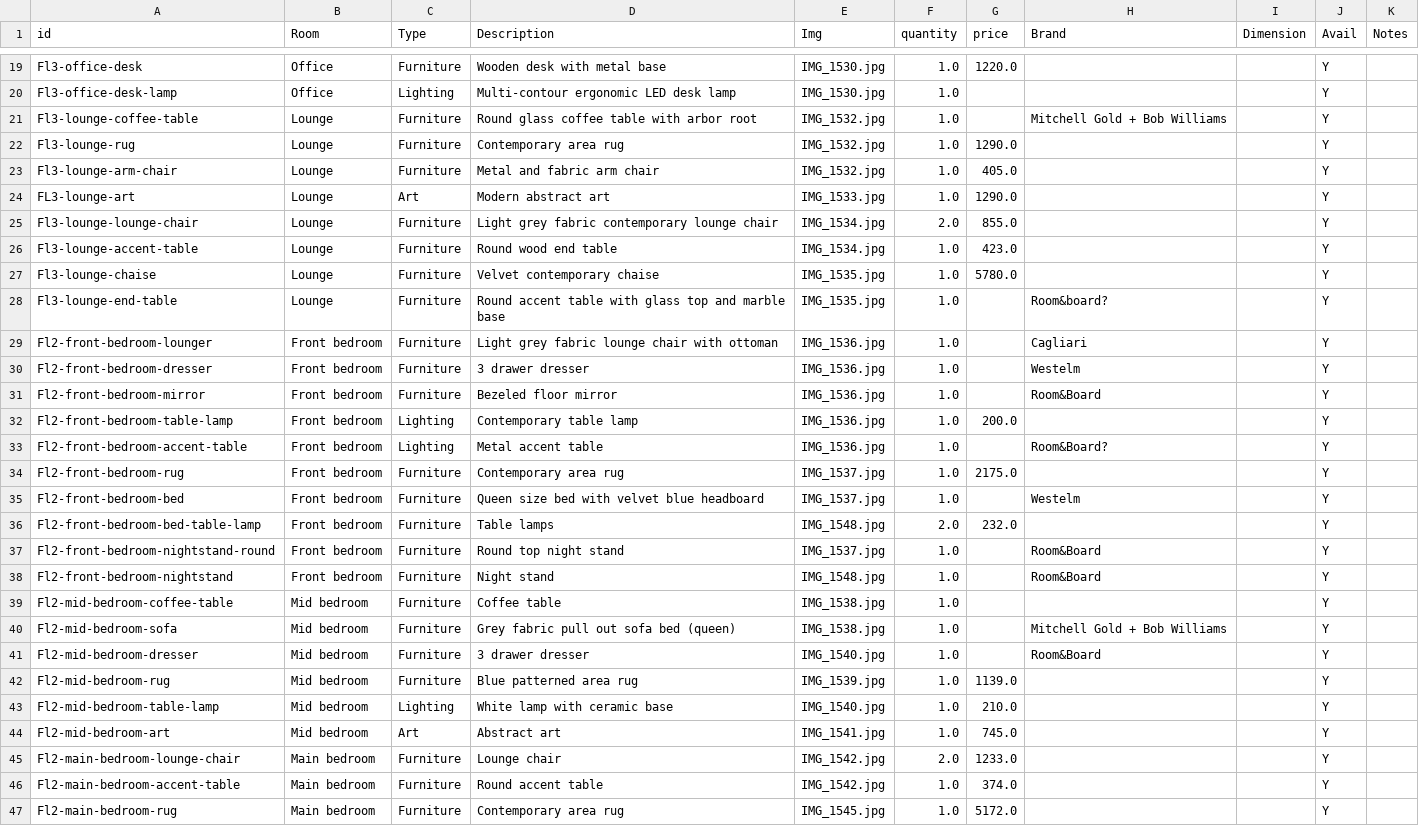
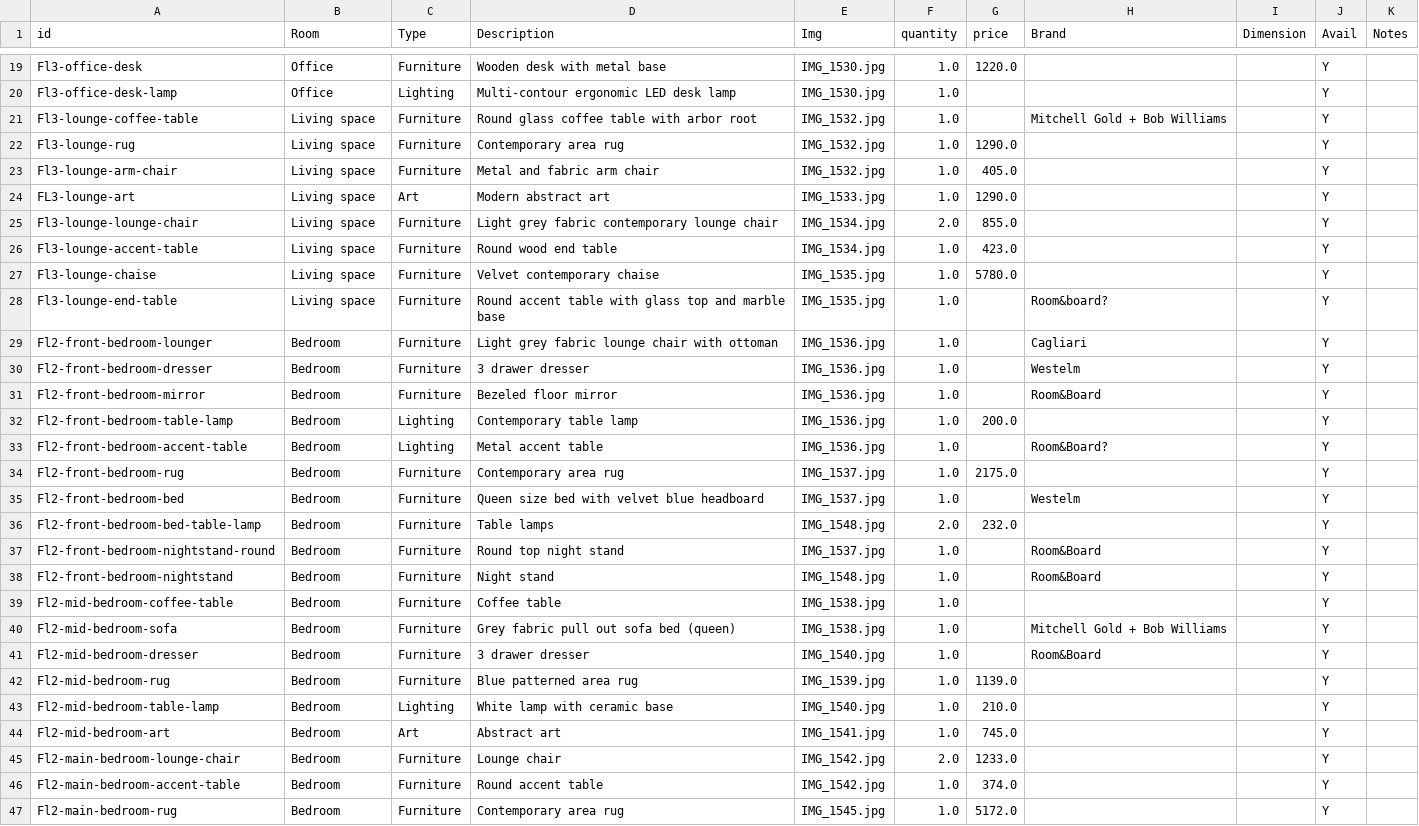
Before and after one commit to archieboo/mohawk-furniture-sale, a CSV file: mohawk-furnitures/inventory.csv, drawn as a sheet; only a part is shown, gaps mark what is left out; the diff covers the shown part only.

Commit message:
normalize room categories in inventory export and fix image references
- Add room normalization to export-inventory.applescript: bedroom variants → Bedroom, library/lounge/familyroom/game room → Living space (or Office if item is a desk), dining room/kitchen → Dining
- Fix sofa and end table image references (IMG_1674 → IMG_1574)
- Document room normalization rules in CLAUDE.md

```diff
--- a/mohawk-furnitures/inventory.csv
+++ b/mohawk-furnitures/inventory.csv
@@ -20,28 +20,28 @@ Fl3-office-desk,Office,Furniture,Wooden desk with metal base,IMG_1530.jpg,1.0,12
 Fl3-office-desk-lamp,Office,Lighting,Multi-contour ergonomic LED desk lamp,IMG_1530.jpg,1.0,,,,Y,
-Fl3-lounge-coffee-table,Lounge,Furniture,Round glass coffee table with arbor root,IMG_1532.jpg,1.0,,Mitchell Gold + Bob Williams,,Y,
-Fl3-lounge-rug,Lounge,Furniture,Contemporary area rug,IMG_1532.jpg,1.0,1290.0,,,Y,
-Fl3-lounge-arm-chair,Lounge,Furniture,Metal and fabric arm chair,IMG_1532.jpg,1.0,405.0,,,Y,
-FL3-lounge-art,Lounge,Art,Modern abstract art,IMG_1533.jpg,1.0,1290.0,,,Y,
-Fl3-lounge-lounge-chair,Lounge,Furniture,Light grey fabric contemporary lounge chair,IMG_1534.jpg,2.0,855.0,,,Y,
-Fl3-lounge-accent-table,Lounge,Furniture,Round wood end table,IMG_1534.jpg,1.0,423.0,,,Y,
-Fl3-lounge-chaise,Lounge,Furniture,Velvet contemporary chaise,IMG_1535.jpg,1.0,5780.0,,,Y,
-Fl3-lounge-end-table,Lounge,Furniture,Round accent table with glass top and marble base,IMG_1535.jpg,1.0,,Room&board?,,Y,
-Fl2-front-bedroom-lounger,Front bedroom,Furniture,Light grey fabric lounge chair with ottoman,IMG_1536.jpg,1.0,,Cagliari,,Y,
-Fl2-front-bedroom-dresser,Front bedroom,Furniture,3 drawer dresser,IMG_1536.jpg,1.0,,Westelm,,Y,
-Fl2-front-bedroom-mirror,Front bedroom,Furniture,Bezeled floor mirror,IMG_1536.jpg,1.0,,Room&Board,,Y,
-Fl2-front-bedroom-table-lamp,Front bedroom,Lighting,Contemporary table lamp,IMG_1536.jpg,1.0,200.0,,,Y,
-Fl2-front-bedroom-accent-table,Front bedroom,Lighting,Metal accent table,IMG_1536.jpg,1.0,,Room&Board?,,Y,
-Fl2-front-bedroom-rug,Front bedroom,Furniture,Contemporary area rug,IMG_1537.jpg,1.0,2175.0,,,Y,
-Fl2-front-bedroom-bed,Front bedroom,Furniture,Queen size bed with velvet blue headboard,IMG_1537.jpg,1.0,,Westelm,,Y,
-Fl2-front-bedroom-bed-table-lamp,Front bedroom,Furniture,Table lamps,IMG_1548.jpg,2.0,232.0,,,Y,
-Fl2-front-bedroom-nightstand-round,Front bedroom,Furniture,Round top night stand,IMG_1537.jpg,1.0,,Room&Board,,Y,
-Fl2-front-bedroom-nightstand,Front bedroom,Furniture,Night stand,IMG_1548.jpg,1.0,,Room&Board,,Y,
-Fl2-mid-bedroom-coffee-table,Mid bedroom,Furniture,Coffee table,IMG_1538.jpg,1.0,,,,Y,
-Fl2-mid-bedroom-sofa,Mid bedroom,Furniture,Grey fabric pull out sofa bed (queen),IMG_1538.jpg,1.0,,Mitchell Gold + Bob Williams,,Y,
-Fl2-mid-bedroom-dresser,Mid bedroom,Furniture,3 drawer dresser,IMG_1540.jpg,1.0,,Room&Board,,Y,
-Fl2-mid-bedroom-rug,Mid bedroom,Furniture,Blue patterned area rug,IMG_1539.jpg,1.0,1139.0,,,Y,
-Fl2-mid-bedroom-table-lamp,Mid bedroom,Lighting,White lamp with ceramic base,IMG_1540.jpg,1.0,210.0,,,Y,
-Fl2-mid-bedroom-art,Mid bedroom,Art,Abstract art,IMG_1541.jpg,1.0,745.0,,,Y,
-Fl2-main-bedroom-lounge-chair,Main bedroom,Furniture,Lounge chair,IMG_1542.jpg,2.0,1233.0,,,Y,
-Fl2-main-bedroom-accent-table,Main bedroom,Furniture,Round accent table,IMG_1542.jpg,1.0,374.0,,,Y,
-Fl2-main-bedroom-rug,Main bedroom,Furniture,Contemporary area rug,IMG_1545.jpg,1.0,5172.0,,,Y,
+Fl3-lounge-coffee-table,Living space,Furniture,Round glass coffee table with arbor root,IMG_1532.jpg,1.0,,Mitchell Gold + Bob Williams,,Y,
+Fl3-lounge-rug,Living space,Furniture,Contemporary area rug,IMG_1532.jpg,1.0,1290.0,,,Y,
+Fl3-lounge-arm-chair,Living space,Furniture,Metal and fabric arm chair,IMG_1532.jpg,1.0,405.0,,,Y,
+FL3-lounge-art,Living space,Art,Modern abstract art,IMG_1533.jpg,1.0,1290.0,,,Y,
+Fl3-lounge-lounge-chair,Living space,Furniture,Light grey fabric contemporary lounge chair,IMG_1534.jpg,2.0,855.0,,,Y,
+Fl3-lounge-accent-table,Living space,Furniture,Round wood end table,IMG_1534.jpg,1.0,423.0,,,Y,
+Fl3-lounge-chaise,Living space,Furniture,Velvet contemporary chaise,IMG_1535.jpg,1.0,5780.0,,,Y,
+Fl3-lounge-end-table,Living space,Furniture,Round accent table with glass top and marble base,IMG_1535.jpg,1.0,,Room&board?,,Y,
+Fl2-front-bedroom-lounger,Bedroom,Furniture,Light grey fabric lounge chair with ottoman,IMG_1536.jpg,1.0,,Cagliari,,Y,
+Fl2-front-bedroom-dresser,Bedroom,Furniture,3 drawer dresser,IMG_1536.jpg,1.0,,Westelm,,Y,
+Fl2-front-bedroom-mirror,Bedroom,Furniture,Bezeled floor mirror,IMG_1536.jpg,1.0,,Room&Board,,Y,
+Fl2-front-bedroom-table-lamp,Bedroom,Lighting,Contemporary table lamp,IMG_1536.jpg,1.0,200.0,,,Y,
+Fl2-front-bedroom-accent-table,Bedroom,Lighting,Metal accent table,IMG_1536.jpg,1.0,,Room&Board?,,Y,
+Fl2-front-bedroom-rug,Bedroom,Furniture,Contemporary area rug,IMG_1537.jpg,1.0,2175.0,,,Y,
+Fl2-front-bedroom-bed,Bedroom,Furniture,Queen size bed with velvet blue headboard,IMG_1537.jpg,1.0,,Westelm,,Y,
+Fl2-front-bedroom-bed-table-lamp,Bedroom,Furniture,Table lamps,IMG_1548.jpg,2.0,232.0,,,Y,
+Fl2-front-bedroom-nightstand-round,Bedroom,Furniture,Round top night stand,IMG_1537.jpg,1.0,,Room&Board,,Y,
+Fl2-front-bedroom-nightstand,Bedroom,Furniture,Night stand,IMG_1548.jpg,1.0,,Room&Board,,Y,
+Fl2-mid-bedroom-coffee-table,Bedroom,Furniture,Coffee table,IMG_1538.jpg,1.0,,,,Y,
+Fl2-mid-bedroom-sofa,Bedroom,Furniture,Grey fabric pull out sofa bed (queen),IMG_1538.jpg,1.0,,Mitchell Gold + Bob Williams,,Y,
+Fl2-mid-bedroom-dresser,Bedroom,Furniture,3 drawer dresser,IMG_1540.jpg,1.0,,Room&Board,,Y,
+Fl2-mid-bedroom-rug,Bedroom,Furniture,Blue patterned area rug,IMG_1539.jpg,1.0,1139.0,,,Y,
+Fl2-mid-bedroom-table-lamp,Bedroom,Lighting,White lamp with ceramic base,IMG_1540.jpg,1.0,210.0,,,Y,
+Fl2-mid-bedroom-art,Bedroom,Art,Abstract art,IMG_1541.jpg,1.0,745.0,,,Y,
+Fl2-main-bedroom-lounge-chair,Bedroom,Furniture,Lounge chair,IMG_1542.jpg,2.0,1233.0,,,Y,
+Fl2-main-bedroom-accent-table,Bedroom,Furniture,Round accent table,IMG_1542.jpg,1.0,374.0,,,Y,
+Fl2-main-bedroom-rug,Bedroom,Furniture,Contemporary area rug,IMG_1545.jpg,1.0,5172.0,,,Y,
```
Also changed, not shown: 40 edited cells elsewhere in this file, 4 other files.
